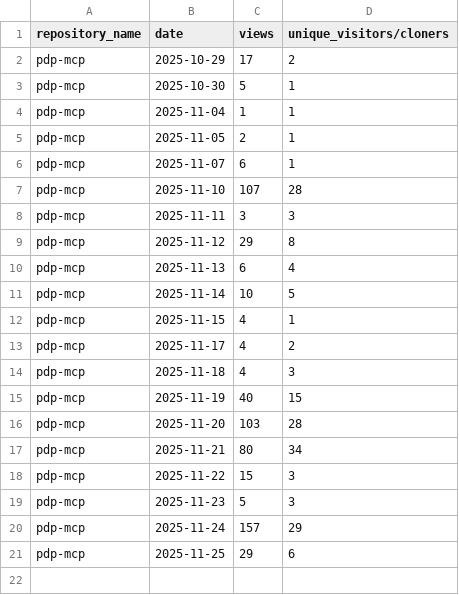
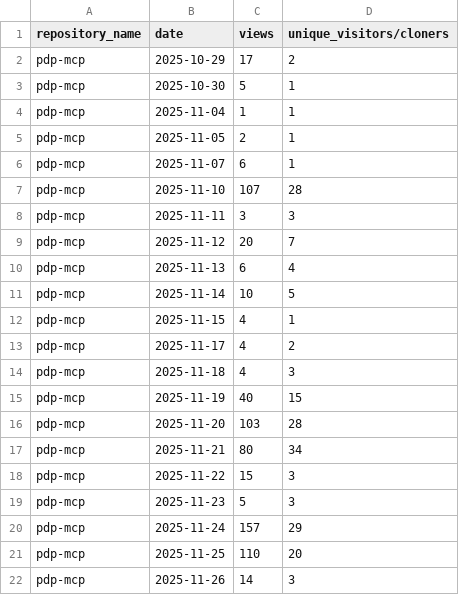
Before and after one commit to jpmorgan-payments/pdp-mcp, a CSV file: metrics/traffic-stats-sorted.csv, drawn as a sheet.

```diff
--- a/metrics/traffic-stats-sorted.csv
+++ b/metrics/traffic-stats-sorted.csv
@@ -8,3 +8,3 @@ pdp-mcp,2025-11-10,107,28
 pdp-mcp,2025-11-11,3,3
-pdp-mcp,2025-11-12,29,8
+pdp-mcp,2025-11-12,20,7
 pdp-mcp,2025-11-13,6,4
@@ -20,2 +20,3 @@ pdp-mcp,2025-11-23,5,3
 pdp-mcp,2025-11-24,157,29
-pdp-mcp,2025-11-25,29,6
+pdp-mcp,2025-11-25,110,20
+pdp-mcp,2025-11-26,14,3
```
Also changed, not shown: metrics/clone-stats-sorted.csv, metrics/clone-stats.csv, 1 other file.
